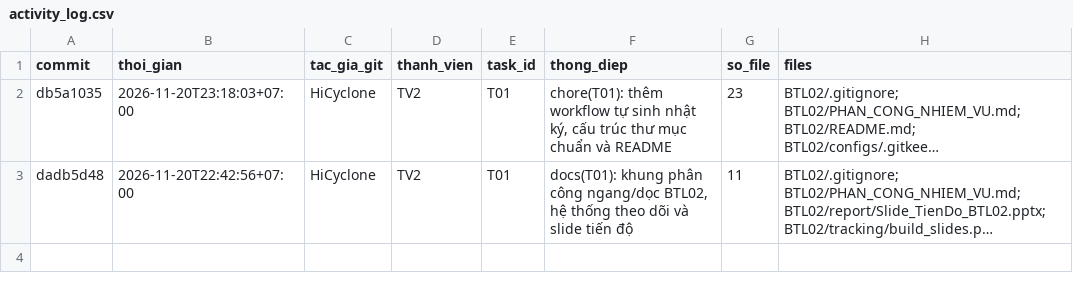
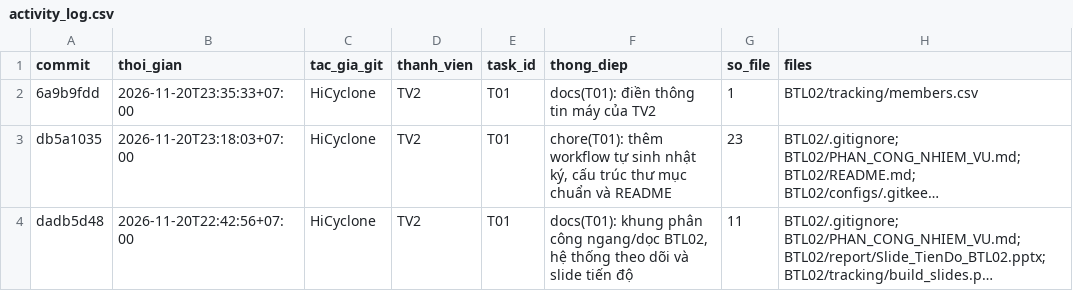
Before and after one commit to lpnHai2005/DeepLearning_Group, a CSV file: BTL02/tracking/activity_log.csv, drawn as a sheet; long unchanged cells end in …; the diff names each change by its address in the sheet, - before the commit and + after, or states it on an @@ line.

```diff
--- a/BTL02/tracking/activity_log.csv
+++ b/BTL02/tracking/activity_log.csv
+row 2: 6a9b9fdd | 2026-11-20T23:35:33+07:00 | HiCyclone | TV2 | T01 | docs(T01): điền thông tin máy của TV2 | 1 | BTL02/tracking/members.csv
```
